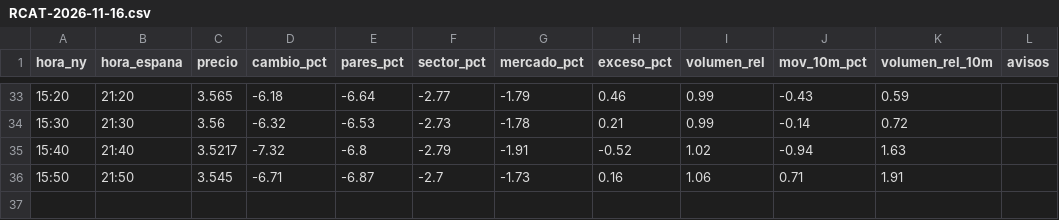
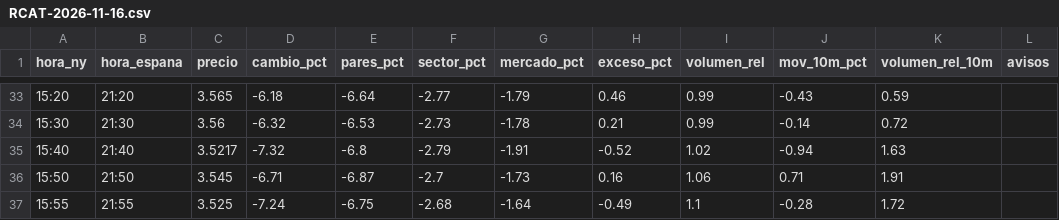
Before and after one commit to Rubenmanga/trading-lab, a CSV file: investigacion/vigilante/RCAT-2026-11-16.csv, drawn as a sheet; only a part is shown, gaps mark what is left out; the diff names each change by its address in the sheet, - before the commit and + after, or states it on an @@ line.

```diff
--- a/investigacion/vigilante/RCAT-2026-11-16.csv
+++ b/investigacion/vigilante/RCAT-2026-11-16.csv
+row 37: 15:55 | 21:55 | 3.525 | -7.24 | -6.75 | -2.68 | -1.64 | -0.49 | 1.1 | -0.28 | 1.72
```
Also changed, not shown: 1 other file.
